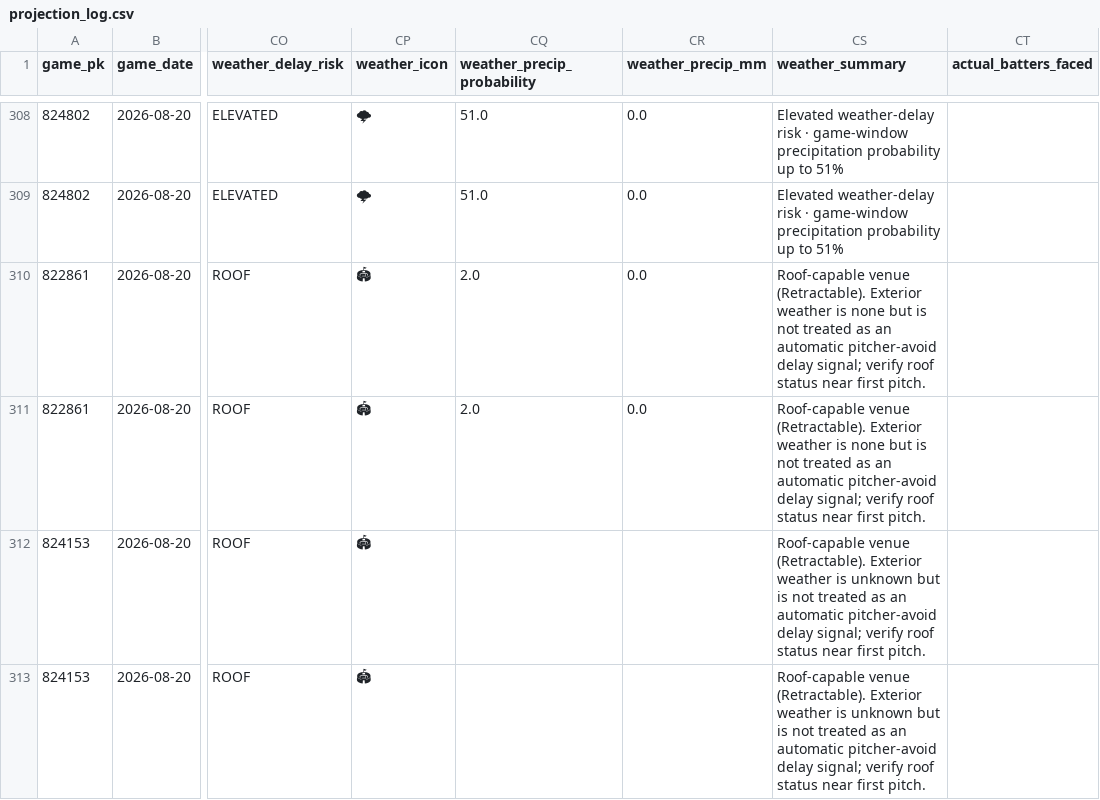
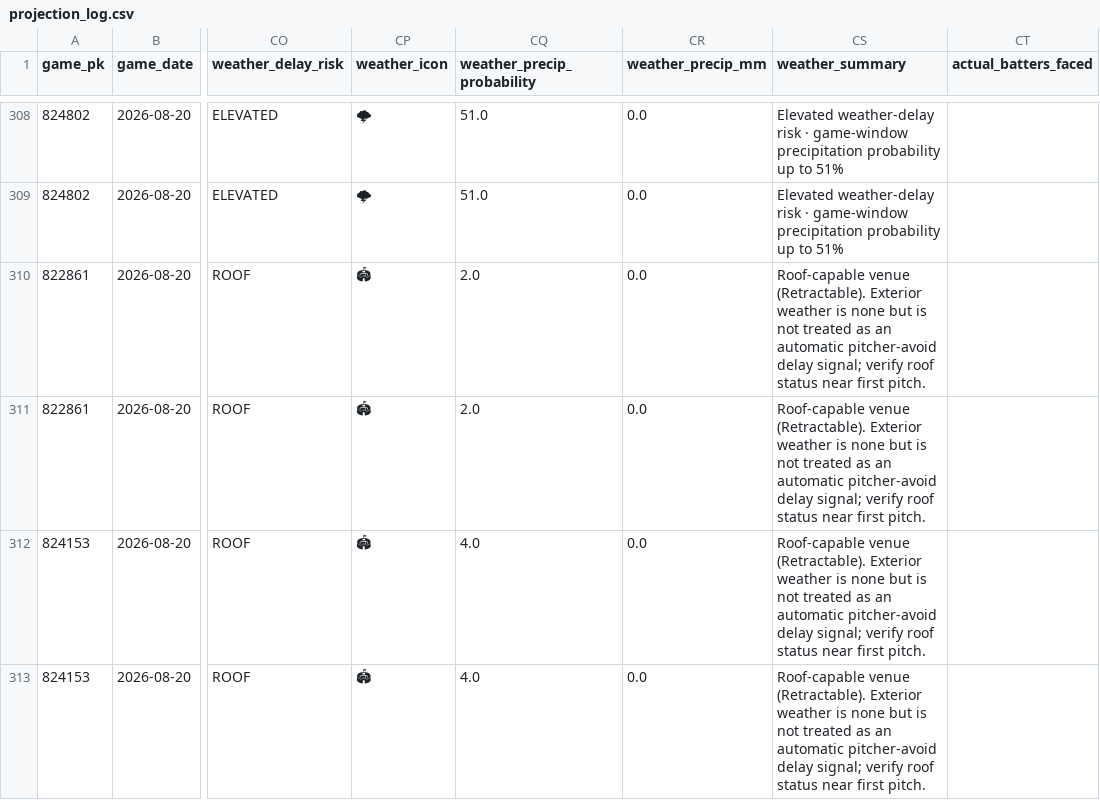
Before and after one commit to KingTud88/MLB-Prop-App, a CSV file: data/projection_log.csv, drawn as a sheet; only a part is shown, gaps mark what is left out; the diff names each change by its address in the sheet, - before the commit and + after, or states it on an @@ line.

```diff
--- a/data/projection_log.csv
+++ b/data/projection_log.csv
-CQ312:CQ313 (weather_precip_probability): (empty)
+CQ312:CQ313 (weather_precip_probability): 4.0
-CR312:CR313 (weather_precip_mm): (empty)
+CR312:CR313 (weather_precip_mm): 0.0
-CS312:CS313 (weather_summary): …weather is unknown but is…
+CS312:CS313 (weather_summary): …weather is none but is…
```
